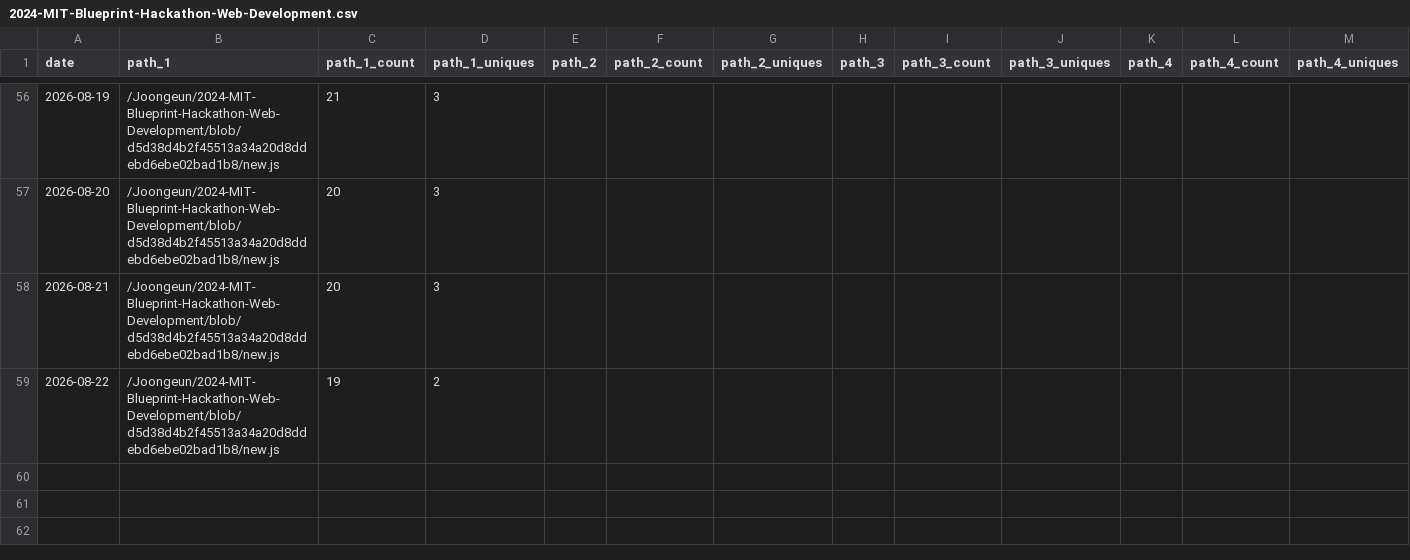
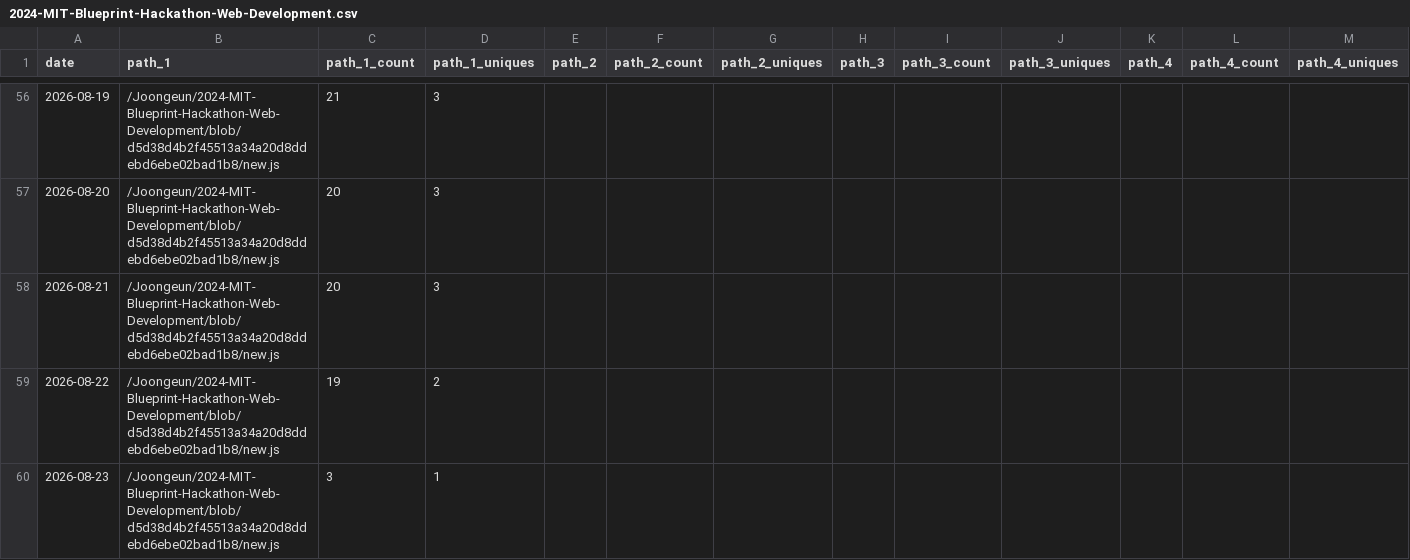
Before and after one commit to Joongeun/Joon_Project_Stats, a CSV file: data/github_paths/2024-MIT-Blueprint-Hackathon-Web-Development.csv, drawn as a sheet; only a part is shown, gaps mark what is left out; rows hold the shown columns only; the diff names each change by its address in the sheet, - before the commit and + after, or states it on an @@ line.

Commit message:
data update

```diff
--- a/data/github_paths/2024-MIT-Blueprint-Hackathon-Web-Development.csv
+++ b/data/github_paths/2024-MIT-Blueprint-Hackathon-Web-Development.csv
+row 60: 2026-08-23 | /Joongeun/2024-MIT-Blueprint-Hackathon-Web-Development/blob/d5d38d4b2f45513a34a20d8ddebd6ebe02bad1b8/new.js | 3 | 1
```
Also changed, not shown: data/github_paths/informed-voting-guide.csv, data/github_paths/joongeun.github.io.csv, 31 other files.
